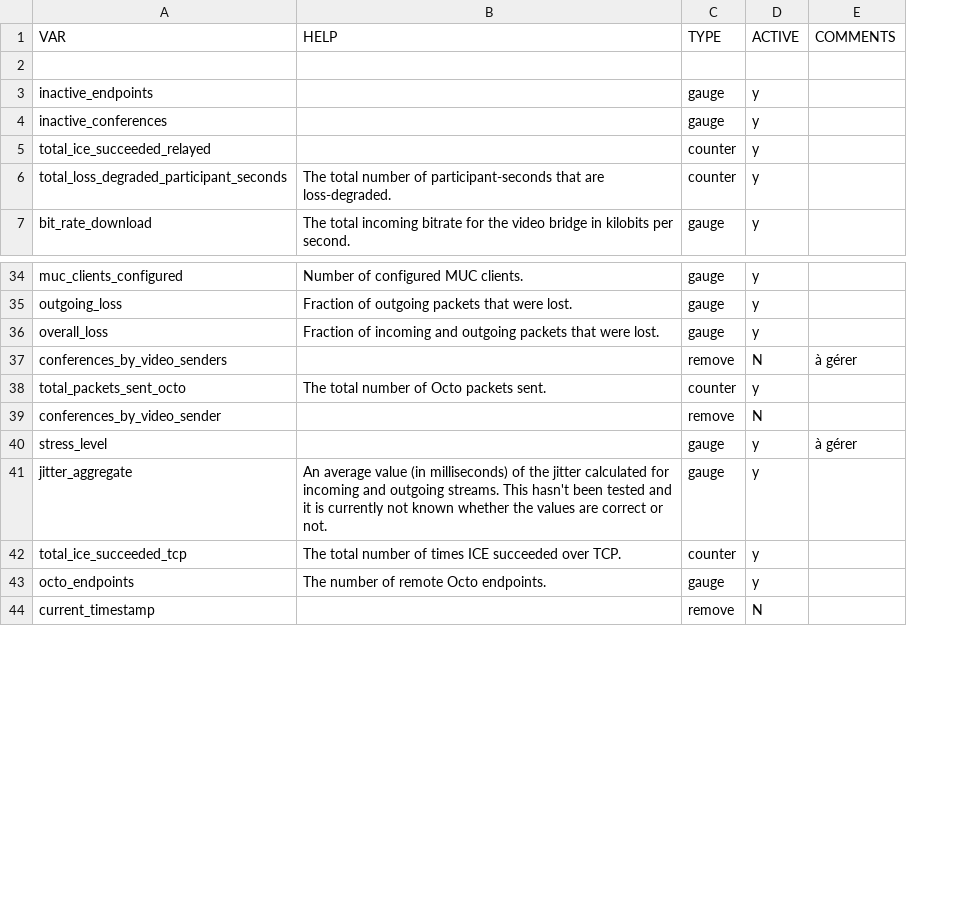
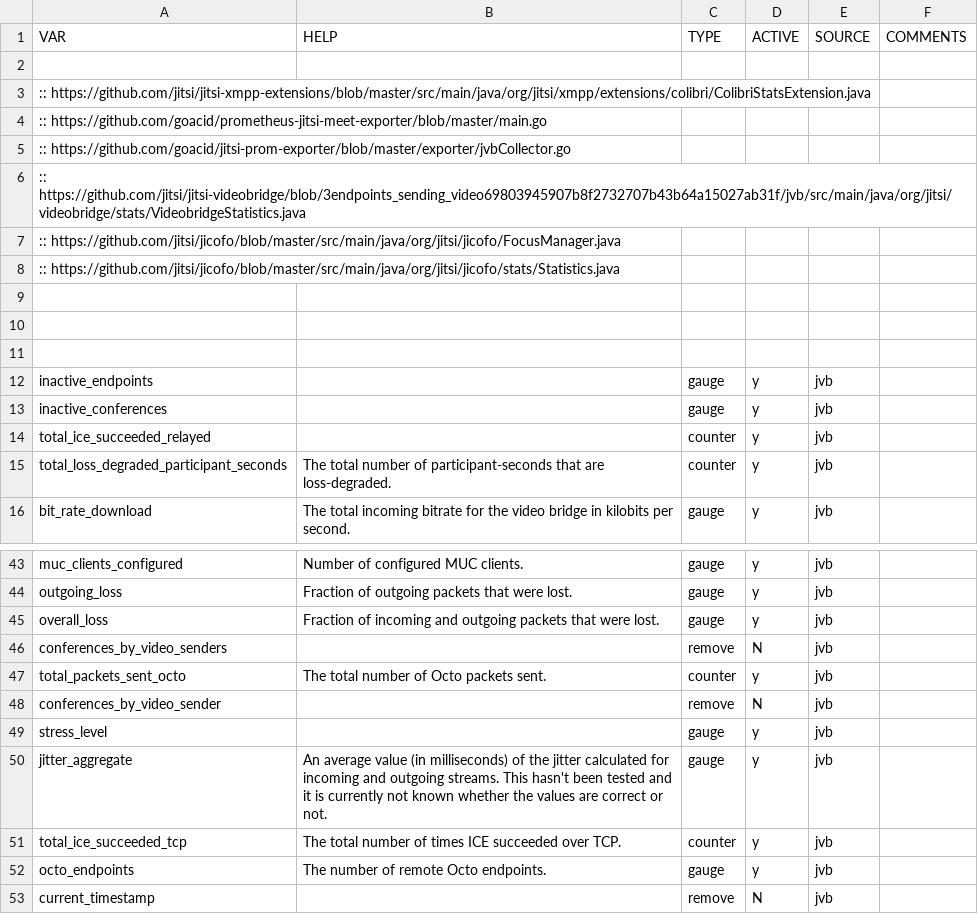
Before and after one commit to goacid/jitsti_stats, a CSV file: jisti.csv, drawn as a sheet; only a part is shown, gaps mark what is left out; addresses are those after the commit; the diff covers the shown part only; the diff names each change by its address in the sheet, - before the commit and + after, or states it on an @@ line.

Commit message:
Add Jicofo stats

```diff
--- a/jisti.csv
+++ b/jisti.csv
+column E (SOURCE), rows 12-16: all jvb; rows 43-53: all jvb
+row 2: (empty)
@@ row 79 moved to row 3: :: https://github.com/jitsi/jitsi-xmpp-e… @@
@@ row 80 moved to row 4: :: https://github.com/goacid/prometheus-… @@
@@ row 81 moved to row 5: :: https://github.com/goacid/jitsi-prom-… @@
@@ row 82 moved to row 6: :: https://github.com/jitsi/jitsi-videob… @@
+row 7: :: https://github.com/jitsi/jicofo/blob/master/src/main/java/org/jitsi/jicofo/FocusManager.java
+row 8: :: https://github.com/jitsi/jicofo/blob/master/src/main/java/org/jitsi/jicofo/stats/Statistics.java
+row 9: (empty)
+row 10: (empty)
-F46 (COMMENTS): à gérer
+F46 (COMMENTS): (empty)
-F49 (COMMENTS): à gérer
+F49 (COMMENTS): (empty)
```
Also changed, not shown: 19 added rows, 1 removed row and 10 edited cells elsewhere in this file.
